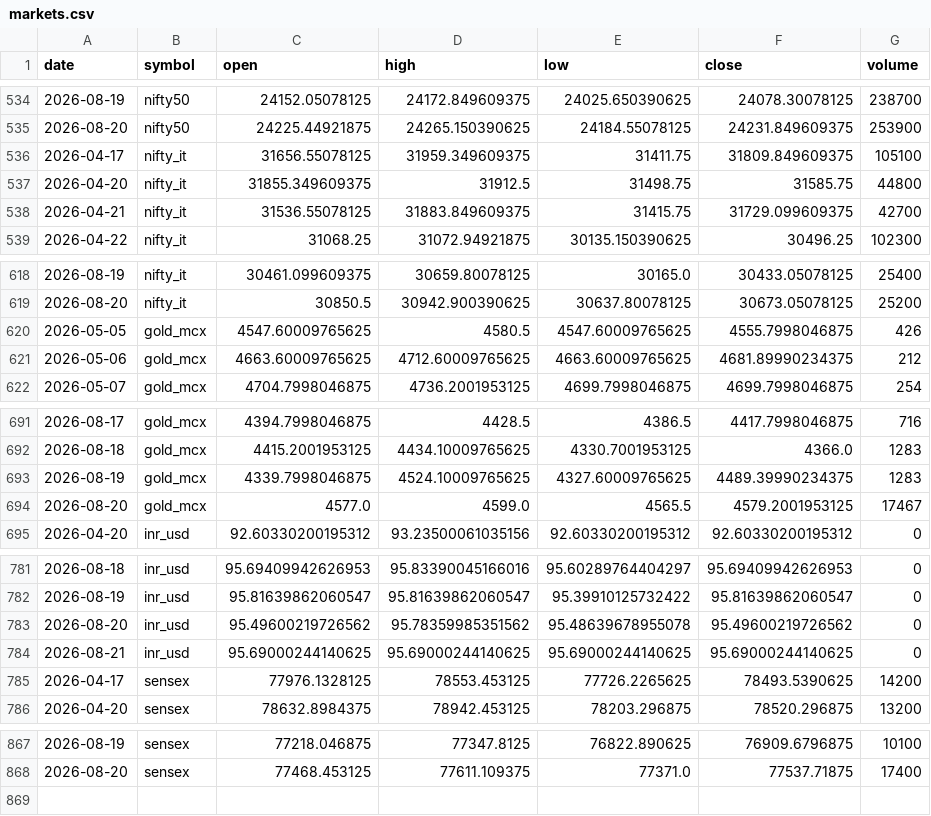
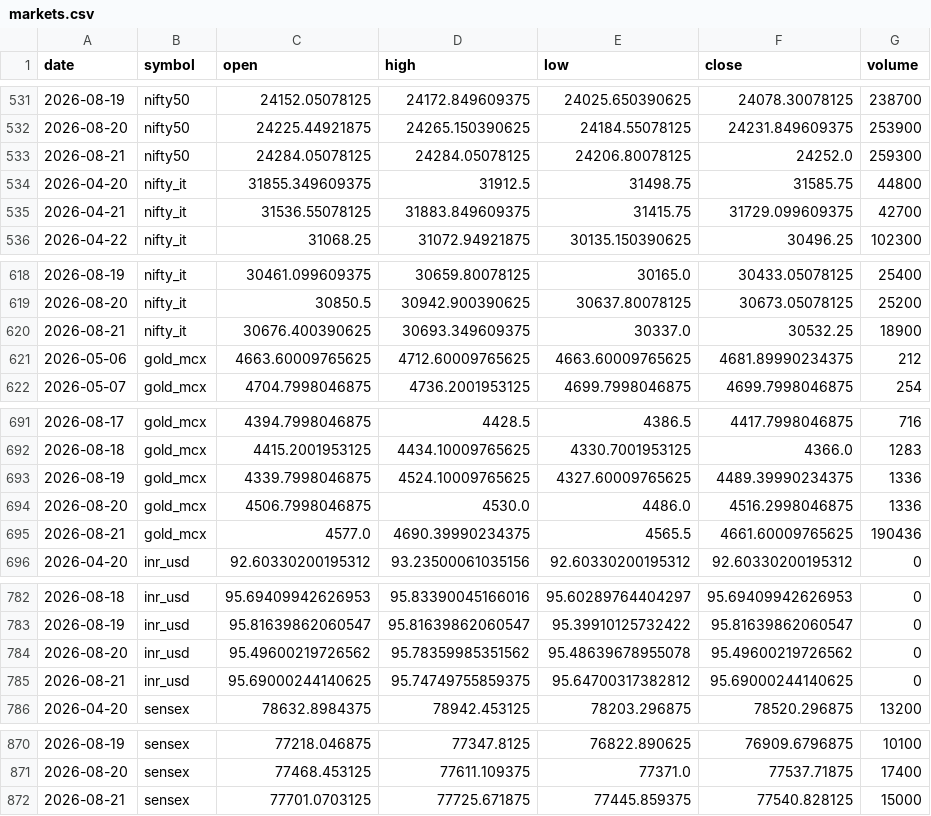
Before and after one commit to ImmadiVenkatesh/india-energy-dashboard, a CSV file: data/markets.csv, drawn as a sheet; only a part is shown, gaps mark what is left out; the diff covers the shown part only.

```diff
--- a/data/markets.csv
+++ b/data/markets.csv
@@ -535,3 +532,3 @@ date,symbol,open,high,low,close,volume
 2026-08-20,nifty50,24225.44921875,24265.150390625,24184.55078125,24231.849609375,253900
-2026-04-17,nifty_it,31656.55078125,31959.349609375,31411.75,31809.849609375,105100
+2026-08-21,nifty50,24284.05078125,24284.05078125,24206.80078125,24252.0,259300
 2026-04-20,nifty_it,31855.349609375,31912.5,31498.75,31585.75,44800
@@ -619,3 +619,3 @@ date,symbol,open,high,low,close,volume
 2026-08-20,nifty_it,30850.5,30942.900390625,30637.80078125,30673.05078125,25200
-2026-05-05,gold_mcx,4547.60009765625,4580.5,4547.60009765625,4555.7998046875,426
+2026-08-21,nifty_it,30676.400390625,30693.349609375,30337.0,30532.25,18900
 2026-05-06,gold_mcx,4663.60009765625,4712.60009765625,4663.60009765625,4681.89990234375,212
@@ -692,4 +692,5 @@ date,symbol,open,high,low,close,volume
 2026-08-18,gold_mcx,4415.2001953125,4434.10009765625,4330.7001953125,4366.0,1283
-2026-08-19,gold_mcx,4339.7998046875,4524.10009765625,4327.60009765625,4489.39990234375,1283
-2026-08-20,gold_mcx,4577.0,4599.0,4565.5,4579.2001953125,17467
+2026-08-19,gold_mcx,4339.7998046875,4524.10009765625,4327.60009765625,4489.39990234375,1336
+2026-08-20,gold_mcx,4506.7998046875,4530.0,4486.0,4516.2998046875,1336
+2026-08-21,gold_mcx,4577.0,4690.39990234375,4565.5,4661.60009765625,190436
 2026-04-20,inr_usd,92.60330200195312,93.23500061035156,92.60330200195312,92.60330200195312,0
@@ -783,4 +784,3 @@ date,symbol,open,high,low,close,volume
 2026-08-20,inr_usd,95.49600219726562,95.78359985351562,95.48639678955078,95.49600219726562,0
-2026-08-21,inr_usd,95.69000244140625,95.69000244140625,95.69000244140625,95.69000244140625,0
-2026-04-17,sensex,77976.1328125,78553.453125,77726.2265625,78493.5390625,14200
+2026-08-21,inr_usd,95.69000244140625,95.74749755859375,95.64700317382812,95.69000244140625,0
 2026-04-20,sensex,78632.8984375,78942.453125,78203.296875,78520.296875,13200
@@ -868 +871,2 @@ date,symbol,open,high,low,close,volume
 2026-08-20,sensex,77468.453125,77611.109375,77371.0,77537.71875,17400
+2026-08-21,sensex,77701.0703125,77725.671875,77445.859375,77540.828125,15000
```
Also changed, not shown: 9 moved rows elsewhere in this file, data/crude_benchmarks.csv, data/spr_history.csv, 7 other files.
